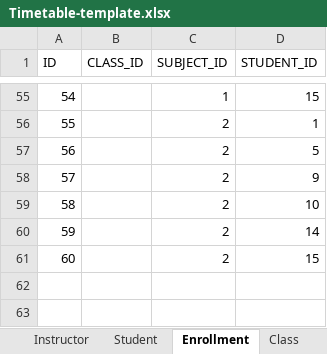
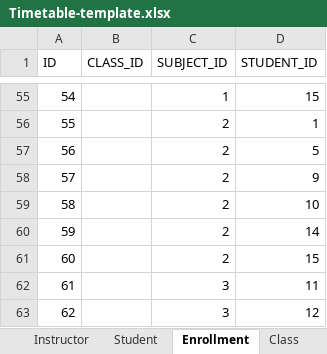
Before and after one commit to lehongduc200115/unitime-do-an, an Excel workbook: Timetable-template.xlsx, sheet Enrollment, drawn as a sheet; only a part is shown, gaps mark what is left out; values as stored, in another font and other column widths than the file's, no borders; the diff names each change by its address in the sheet, - before the commit and + after, or states it on an @@ line.

```diff
--- a/Timetable-template.xlsx (sheet Enrollment)
+++ b/Timetable-template.xlsx (sheet Enrollment)
+row 62: 61 |  | 3 | 11
+row 63: 62 |  | 3 | 12
```
Also changed, not shown: sheet NewClass, 1 other file.
